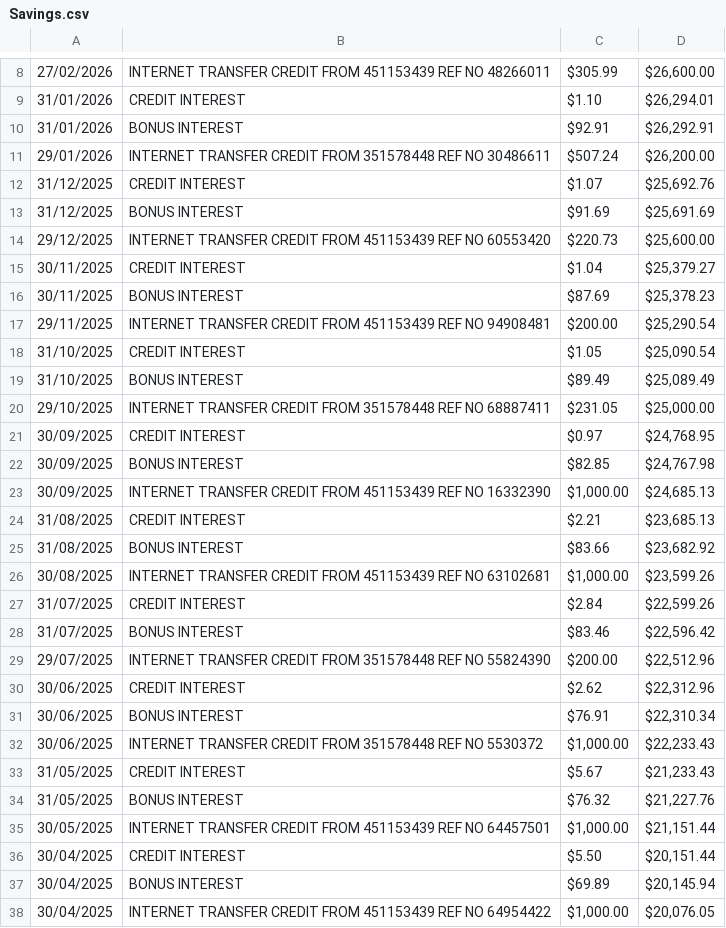
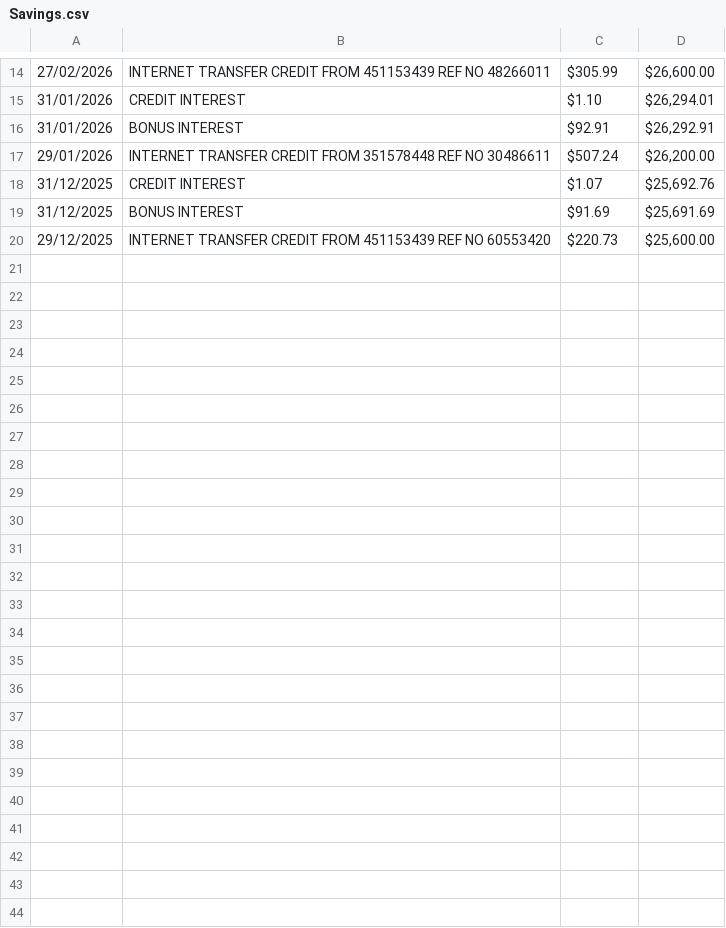
Before and after one commit to RickyKuoronny/Budget-Tracker, a CSV file: CSV FILES/Savings.csv, drawn as a sheet; only a part is shown, gaps mark what is left out; removed rows and columns are numbered as before the commit, all else as after; the diff covers the shown part only; the diff names each change by its address in the sheet, - before the commit and + after, or states it on an @@ line.

```diff
--- a/CSV FILES/Savings.csv
+++ b/CSV FILES/Savings.csv
-row 15: 30/11/2025 | CREDIT INTEREST | $1.04 | $25,379.27
-row 16: 30/11/2025 | BONUS INTEREST | $87.69 | $25,378.23
-row 17: 29/11/2025 | INTERNET TRANSFER CREDIT FROM 451153439 REF NO 94908481 | $200.00 | $25,290.54
-row 18: 31/10/2025 | CREDIT INTEREST | $1.05 | $25,090.54
-row 19: 31/10/2025 | BONUS INTEREST | $89.49 | $25,089.49
-row 20: 29/10/2025 | INTERNET TRANSFER CREDIT FROM 351578448 REF NO 68887411 | $231.05 | $25,000.00
-row 21: 30/09/2025 | CREDIT INTEREST | $0.97 | $24,768.95
-row 22: 30/09/2025 | BONUS INTEREST | $82.85 | $24,767.98
-row 23: 30/09/2025 | INTERNET TRANSFER CREDIT FROM 451153439 REF NO 16332390 | $1,000.00 | $24,685.13
-row 24: 31/08/2025 | CREDIT INTEREST | $2.21 | $23,685.13
-row 25: 31/08/2025 | BONUS INTEREST | $83.66 | $23,682.92
-row 26: 30/08/2025 | INTERNET TRANSFER CREDIT FROM 451153439 REF NO 63102681 | $1,000.00 | $23,599.26
-row 27: 31/07/2025 | CREDIT INTEREST | $2.84 | $22,599.26
-row 28: 31/07/2025 | BONUS INTEREST | $83.46 | $22,596.42
-row 29: 29/07/2025 | INTERNET TRANSFER CREDIT FROM 351578448 REF NO 55824390 | $200.00 | $22,512.96
-row 30: 30/06/2025 | CREDIT INTEREST | $2.62 | $22,312.96
-row 31: 30/06/2025 | BONUS INTEREST | $76.91 | $22,310.34
-row 32: 30/06/2025 | INTERNET TRANSFER CREDIT FROM 351578448 REF NO 5530372 | $1,000.00 | $22,233.43
-row 33: 31/05/2025 | CREDIT INTEREST | $5.67 | $21,233.43
-row 34: 31/05/2025 | BONUS INTEREST | $76.32 | $21,227.76
-row 35: 30/05/2025 | INTERNET TRANSFER CREDIT FROM 451153439 REF NO 64457501 | $1,000.00 | $21,151.44
-row 36: 30/04/2025 | CREDIT INTEREST | $5.50 | $20,151.44
-row 37: 30/04/2025 | BONUS INTEREST | $69.89 | $20,145.94
-row 38: 30/04/2025 | INTERNET TRANSFER CREDIT FROM 451153439 REF NO 64954422 | $1,000.00 | $20,076.05
```
Also changed, not shown: 6 added rows and 1 edited cell elsewhere in this file, CSV FILES/EVERYDAY OPTIONS.csv, 4 other files.
